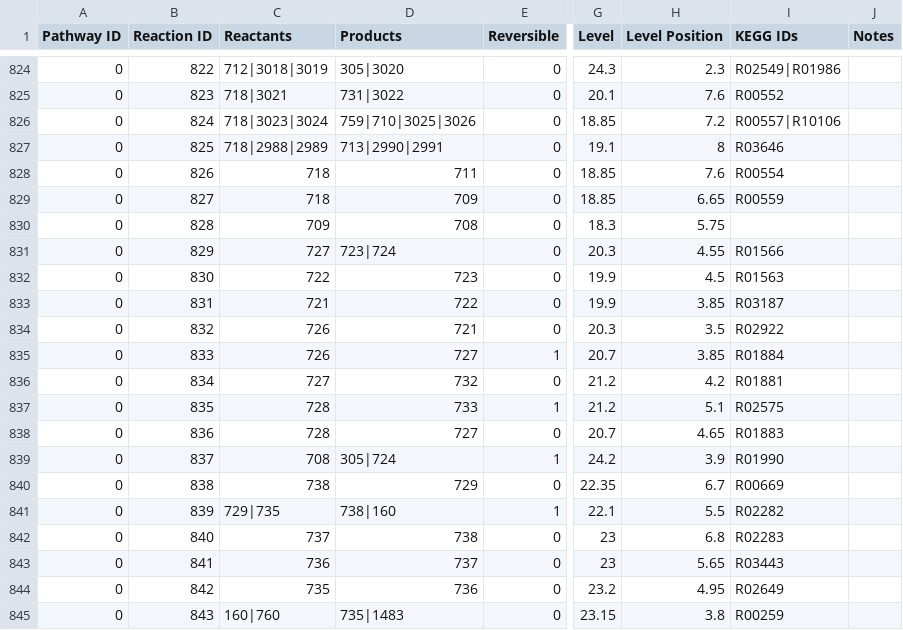
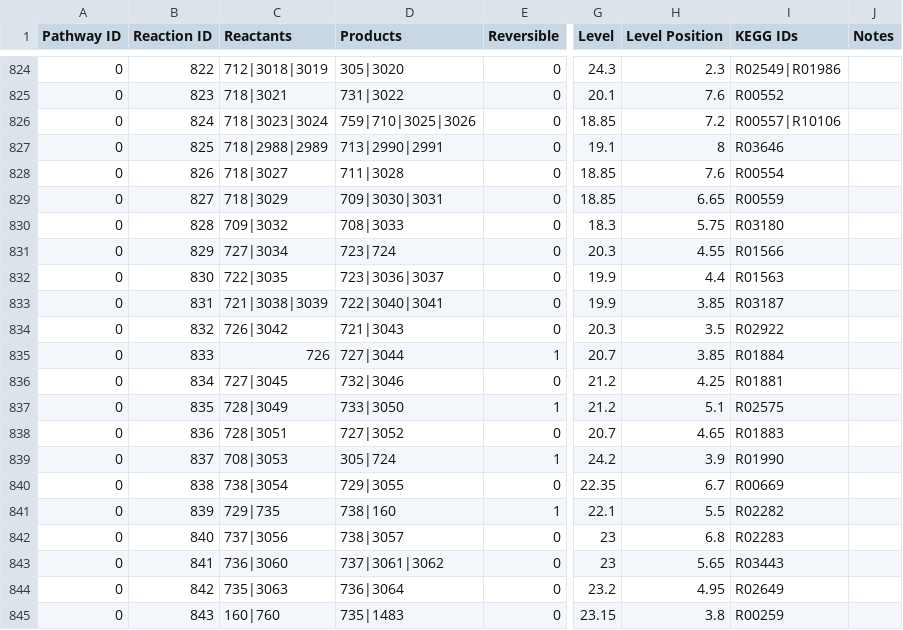
Before and after one commit to jimkell/mostSandbox, a CSV file: etc/visualization/pathways_reaction_positions.csv, drawn as a sheet; only a part is shown, gaps mark what is left out; the diff covers the shown part only; the diff names each change by its address in the sheet, - before the commit and + after, or states it on an @@ line.

Commit message:
Added metabolites, reactions

```diff
--- a/etc/visualization/pathways_reaction_positions.csv
+++ b/etc/visualization/pathways_reaction_positions.csv
-C828 (Reactants): 718
+C828 (Reactants): 718|3027
-D828 (Products): 711
+D828 (Products): 711|3028
-C829 (Reactants): 718
+C829 (Reactants): 718|3029
-D829 (Products): 709
+D829 (Products): 709|3030|3031
-C830 (Reactants): 709
+C830 (Reactants): 709|3032
-D830 (Products): 708
+D830 (Products): 708|3033
-I830 (KEGG IDs): (empty)
+I830 (KEGG IDs): R03180
-C831 (Reactants): 727
+C831 (Reactants): 727|3034
-C832 (Reactants): 722
+C832 (Reactants): 722|3035
-D832 (Products): 723
+D832 (Products): 723|3036|3037
-H832 (Level Position): 4.5
+H832 (Level Position): 4.4
-C833 (Reactants): 721
+C833 (Reactants): 721|3038|3039
-D833 (Products): 722
+D833 (Products): 722|3040|3041
-C834 (Reactants): 726
+C834 (Reactants): 726|3042
-D834 (Products): 721
+D834 (Products): 721|3043
-D835 (Products): 727
+D835 (Products): 727|3044
-C836 (Reactants): 727
+C836 (Reactants): 727|3045
-D836 (Products): 732
+D836 (Products): 732|3046
-H836 (Level Position): 4.2
+H836 (Level Position): 4.25
-C837 (Reactants): 728
+C837 (Reactants): 728|3049
-D837 (Products): 733
+D837 (Products): 733|3050
-C838 (Reactants): 728
+C838 (Reactants): 728|3051
-D838 (Products): 727
+D838 (Products): 727|3052
-C839 (Reactants): 708
+C839 (Reactants): 708|3053
-C840 (Reactants): 738
+C840 (Reactants): 738|3054
-D840 (Products): 729
+D840 (Products): 729|3055
-C842 (Reactants): 737
+C842 (Reactants): 737|3056
-D842 (Products): 738
+D842 (Products): 738|3057
-C843 (Reactants): 736
+C843 (Reactants): 736|3060
-D843 (Products): 737
+D843 (Products): 737|3061|3062
-C844 (Reactants): 735
+C844 (Reactants): 735|3063
-D844 (Products): 736
+D844 (Products): 736|3064
```
Also changed, not shown: 8 added rows and 93 edited cells elsewhere in this file, etc/visualization/metabolite_substitutions.csv, etc/visualization/pathway_names.csv, 4 other files.
